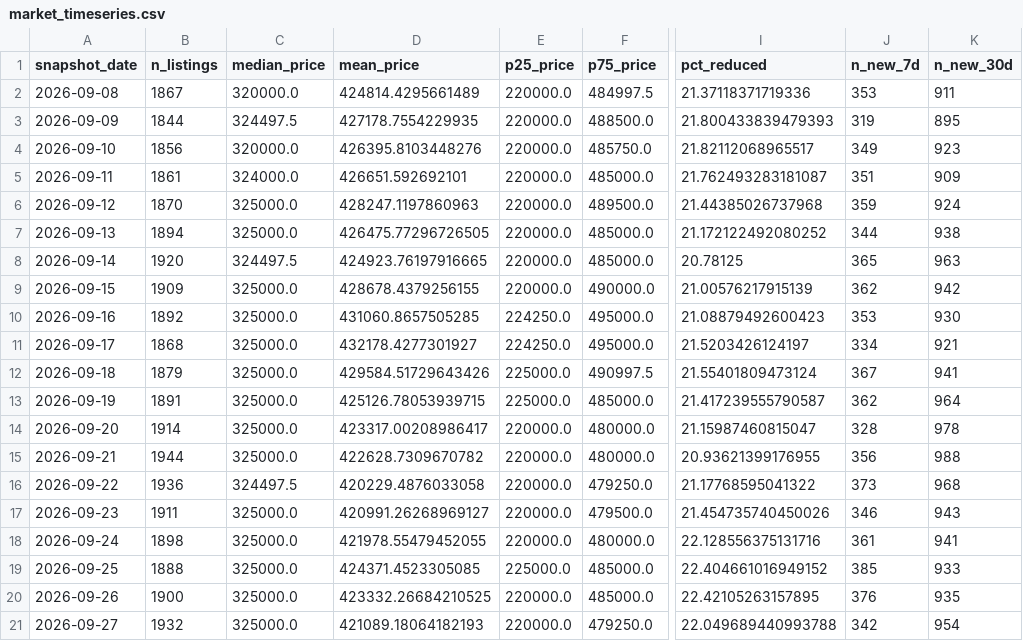
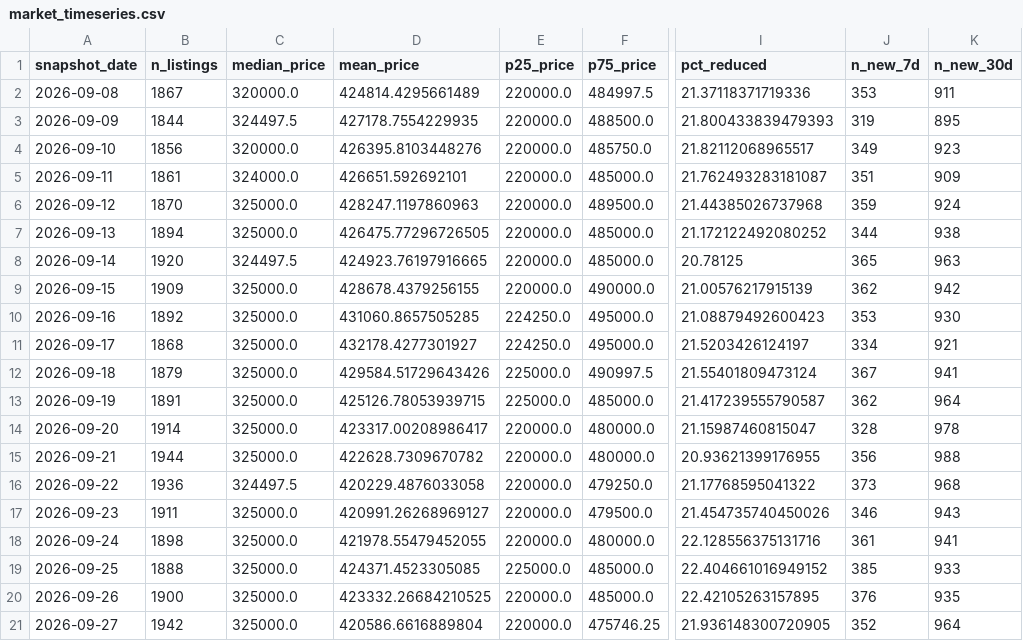
Before and after one commit to LStanbrook/rightmove-house-prices, a CSV file: data/processed/market_timeseries.csv, drawn as a sheet; only a part is shown, gaps mark what is left out; the diff names each change by its address in the sheet, - before the commit and + after, or states it on an @@ line.

```diff
--- a/data/processed/market_timeseries.csv
+++ b/data/processed/market_timeseries.csv
-B21 (n_listings): 1932
+B21 (n_listings): 1942
-D21 (mean_price): 421089.18064182193
+D21 (mean_price): 420586.6616889804
-F21 (p75_price): 479250.0
+F21 (p75_price): 475746.25
-I21 (pct_reduced): 22.049689440993788
+I21 (pct_reduced): 21.936148300720905
-J21 (n_new_7d): 342
+J21 (n_new_7d): 352
-K21 (n_new_30d): 954
+K21 (n_new_30d): 964
```
Also changed, not shown: data/processed/market_timeseries_by_segment.csv, data/processed/snapshot_index.csv, 10 other files.
